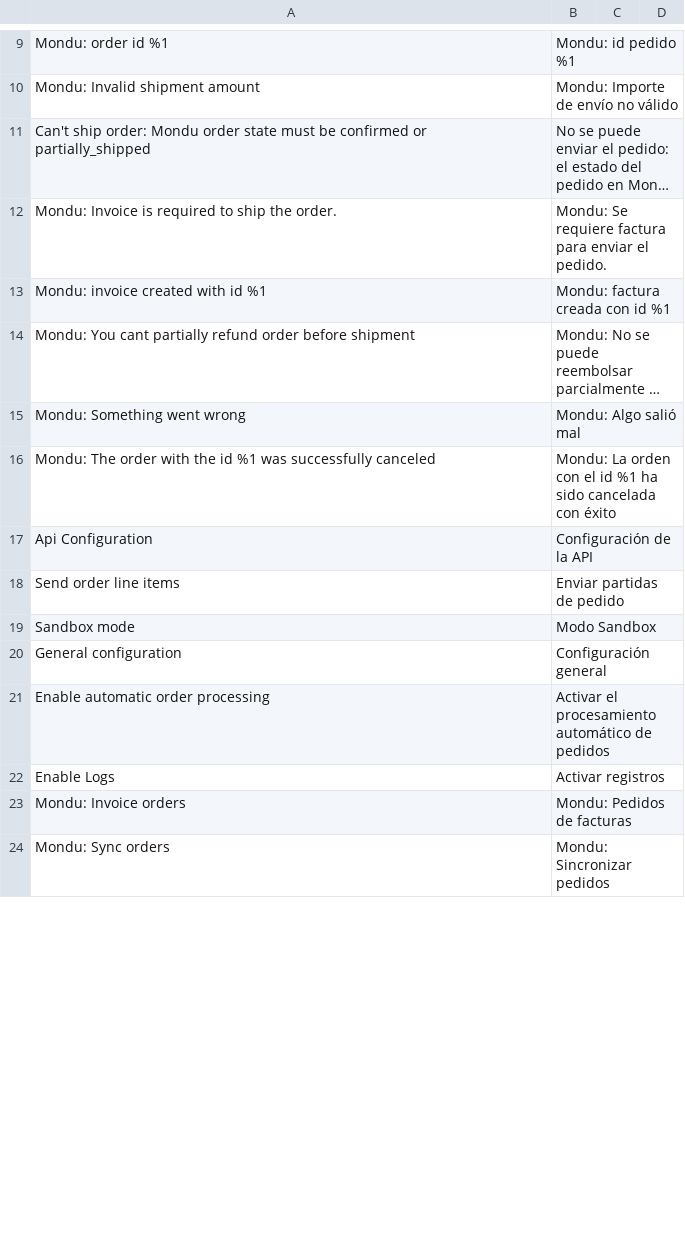
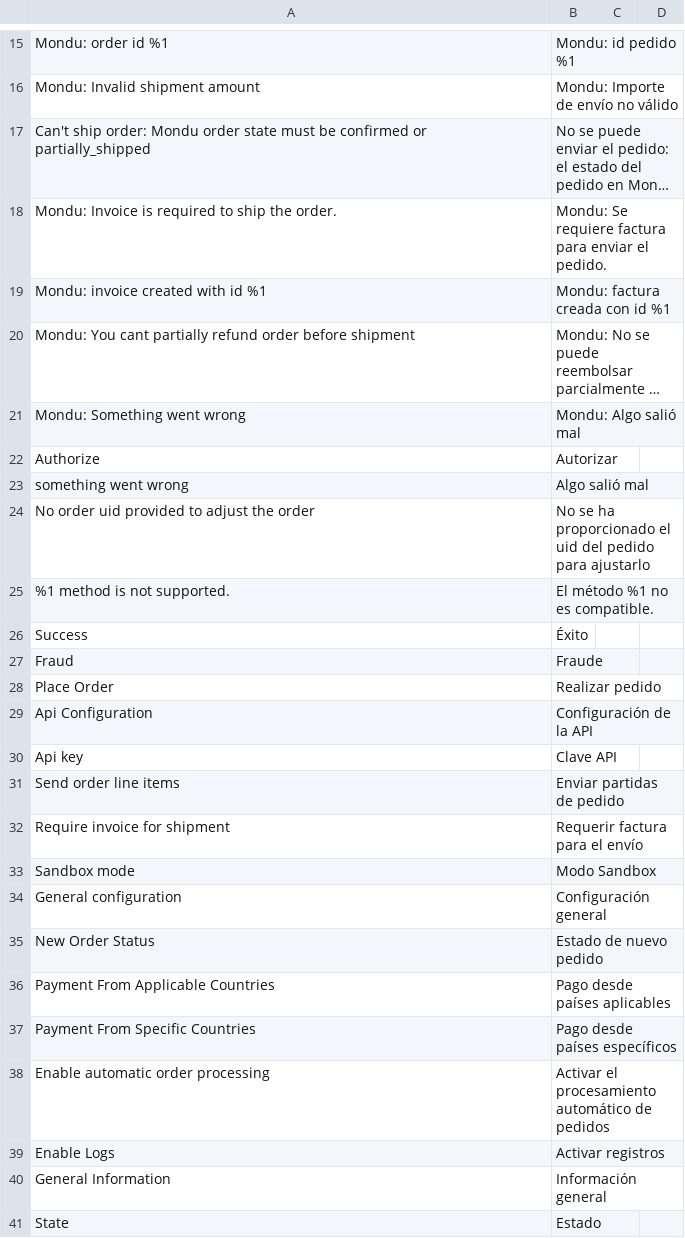
Before and after one commit to mondu-ai/magento2-checkout, a CSV file: i18n/es_ES.csv, drawn as a sheet; only a part is shown, gaps mark what is left out; the shorter side is filled out with more unchanged rows; long unchanged cells end in …; the diff covers the shown part only; the diff names each change by its address in the sheet, - before the commit and + after, or states it on an @@ line.

Commit message:
Update translation files

```diff
--- a/i18n/es_ES.csv
+++ b/i18n/es_ES.csv
@@ row 16 moved to row 13: Mondu: The order with the id %1 was succ… @@
+row 22: Authorize | Autorizar
+row 23: something went wrong | Algo salió mal
+row 24: No order uid provided to adjust the order | No se ha proporcionado el uid del pedido para ajustarlo
+row 25: %1 method is not supported. | El método %1 no es compatible.
+row 26: Success | Éxito
+row 27: Fraud | Fraude
+row 28: Place Order | Realizar pedido
@@ row 26 moved to row 30: Api key @@
@@ row 28 moved to row 32: Require invoice for shipment @@
+row 35: New Order Status | Estado de nuevo pedido
+row 36: Payment From Applicable Countries | Pago desde países aplicables
+row 37: Payment From Specific Countries | Pago desde países específicos
+row 40: General Information | Información general
+row 41: State | Estado
```
Also changed, not shown: 26 added rows, 1 removed row, 1 moved row and 4 edited cells elsewhere in this file, i18n/cs_CZ.csv, i18n/de_DE.csv, 13 other files.
